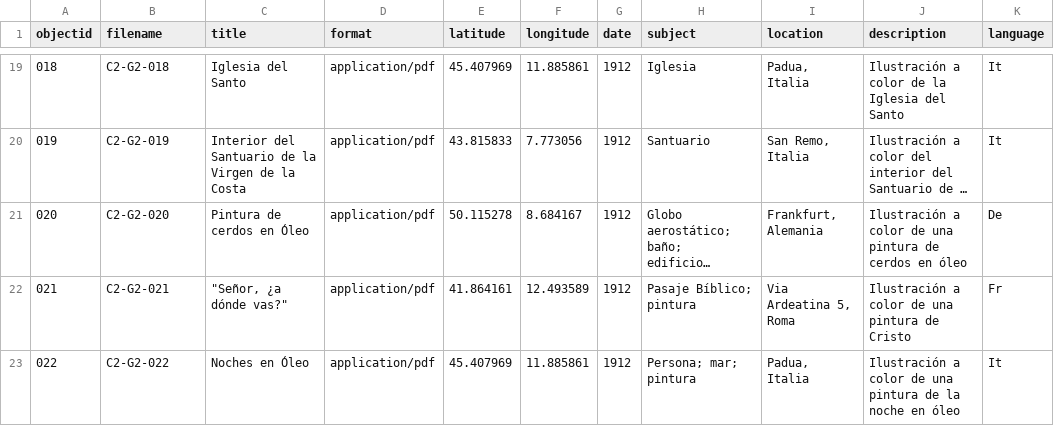
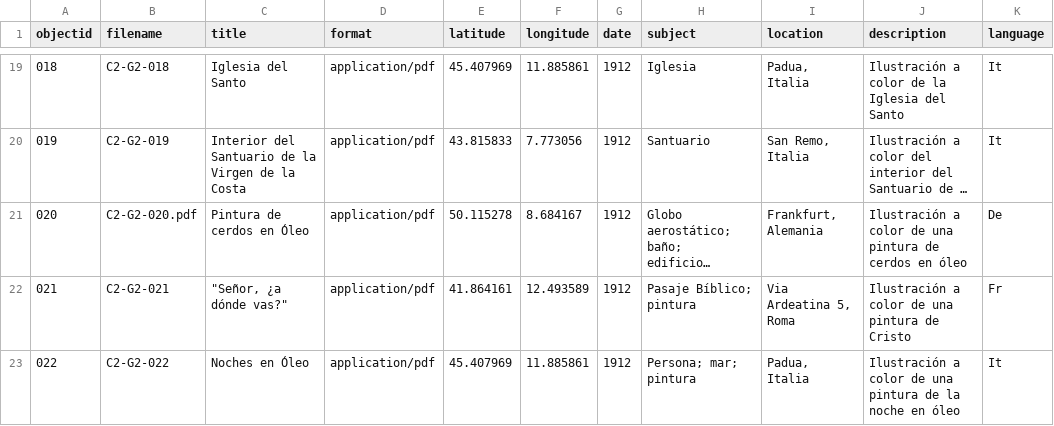
Before and after one commit to ARVEVS/sitiopostales, a CSV file: _data/datos.csv, drawn as a sheet; only a part is shown, gaps mark what is left out; long unchanged cells end in …; the diff names each change by its address in the sheet, - before the commit and + after, or states it on an @@ line.

Commit message:
Update datos.csv

```diff
--- a/_data/datos.csv
+++ b/_data/datos.csv
-B21 (filename): C2-G2-020
+B21 (filename): C2-G2-020.pdf
```
